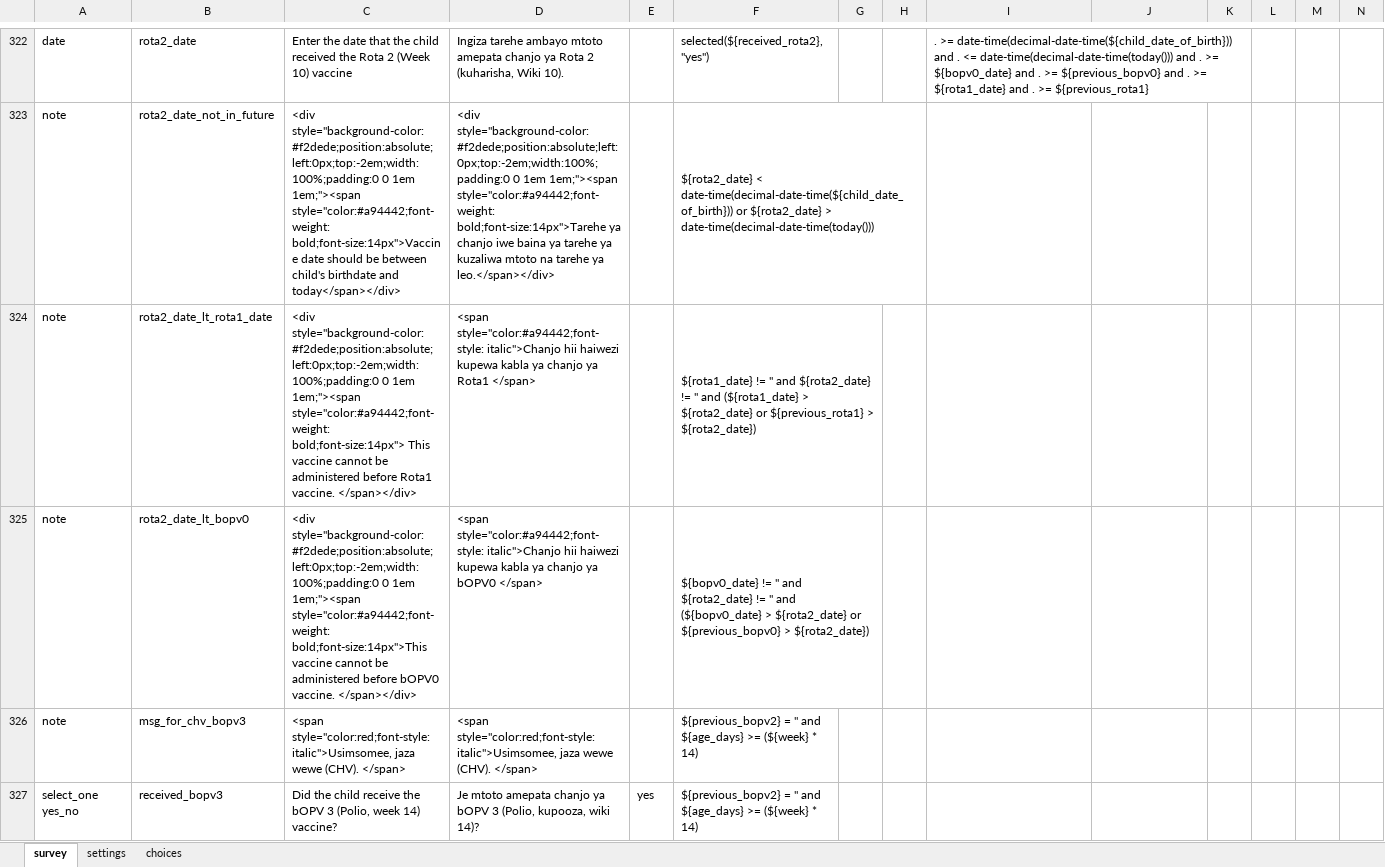
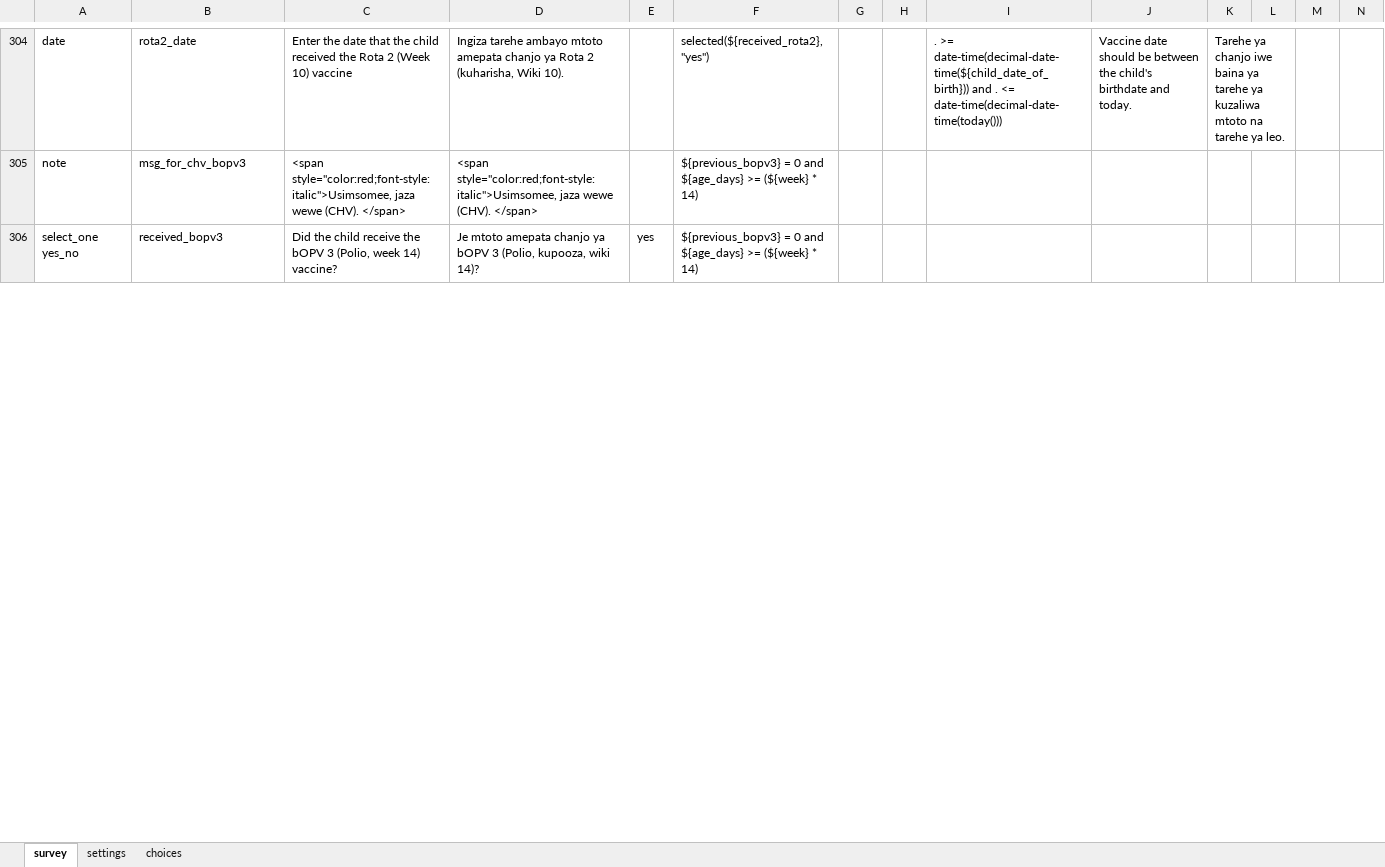
Before and after one commit to sookwalinga/cht-core, an Excel workbook: forms/app/infant_child.xlsx, sheet survey, drawn as a sheet; only a part is shown, gaps mark what is left out; values as stored, in another font and other column widths than the file's, no borders; removed rows and columns are numbered as before the commit, all else as after; rows hold the shown columns only; the diff covers the shown part only; the diff names each change by its address in the sheet, - before the commit and + after, or states it on an @@ line.

Commit message:
Rolled back immunization changes in infant child

```diff
--- a/forms/app/infant_child.xlsx (sheet survey)
+++ b/forms/app/infant_child.xlsx (sheet survey)
-I304: …<= date-time(decimal-date-time(today())) and . >= ${bopv0_date} and . >= ${previous_bopv0} and . >= ${rota1_date} and . >= ${previous_rota1}
+I304: …<= date-time(decimal-date-time(today()))
-I322:K322 merged
-J304: (empty)
+J304: Vaccine date should be between the child's birthdate and today.
-K304: (empty)
+K304: Tarehe ya chanjo iwe baina ya tarehe ya kuzaliwa mtoto na tarehe ya leo.
+K304:L304 merged
-row 323: note | rota2_date_not_in_future | <div style="background-color:#f2dede;position:absolute;left:0px;top:-2em;width:100%;padding:0 0 1em 1em;"><span style="color:#a94442;font-weight: bold;font-size:14px">Vaccine date should be between child's birthdate and today</span></div> | <div style="background-color:#f2dede;position:absolute;left:0px;top:-2em;width:100%;padding:0 0 1em 1em;"><span style="color:#a94442;font-weight: bold;font-size:14px">Tarehe ya chanjo iwe baina ya tarehe ya kuzaliwa mtoto na tarehe ya leo.</span></div> |  | ${rota2_date} < date-time(decimal-date-time(${child_date_of_birth})) or ${rota2_date} > date-time(decimal-date-time(today()))
-row 324: note | rota2_date_lt_rota1_date | <div style="background-color:#f2dede;position:absolute;left:0px;top:-2em;width:100%;padding:0 0 1em 1em;"><span style="color:#a94442;font-weight: bold;font-size:14px"> This vaccine cannot be administered before Rota1 vaccine. </span></div> | <span style="color:#a94442;font-style: italic">Chanjo hii haiwezi kupewa kabla ya chanjo ya Rota1 </span> |  | ${rota1_date} != '' and ${rota2_date} != '' and (${rota1_date} > ${rota2_date} or ${previous_rota1} > ${rota2_date})
-row 325: note | rota2_date_lt_bopv0 | <div style="background-color:#f2dede;position:absolute;left:0px;top:-2em;width:100%;padding:0 0 1em 1em;"><span style="color:#a94442;font-weight: bold;font-size:14px">This vaccine cannot be administered before bOPV0 vaccine. </span></div> | <span style="color:#a94442;font-style: italic">Chanjo hii haiwezi kupewa kabla ya chanjo ya bOPV0 </span> |  | ${bopv0_date} != '' and ${rota2_date} != '' and (${bopv0_date} > ${rota2_date} or ${previous_bopv0} > ${rota2_date})
-F305:F306: ${previous_bopv2} = '' and ${age_days}…
+F305:F306: ${previous_bopv3} = 0 and ${age_days}…
```
Also changed, not shown: 36 removed rows, 57 edited cells and merged cells elsewhere in this sheet, 1 other file.
